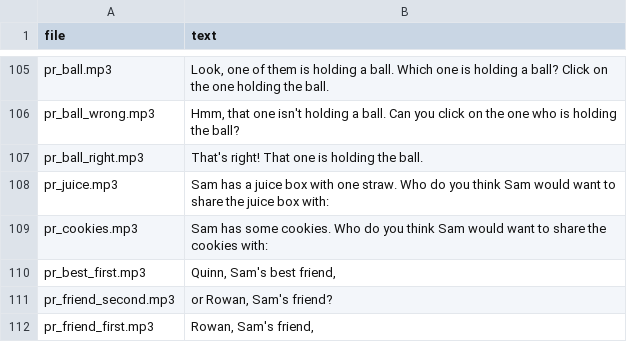
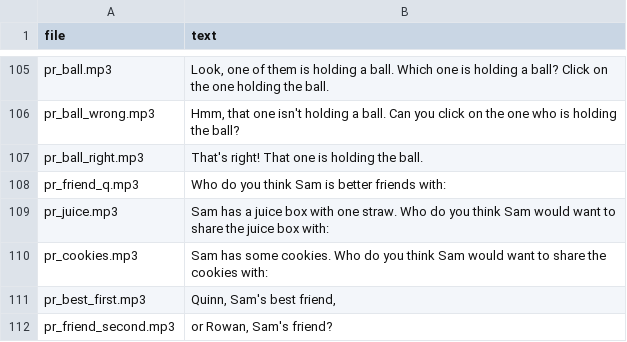
Before and after one commit to ashleyjthomas/OMIT, a CSV file: 3. Stimuli/OMIT3 Disclosure Ladder/chs/audio/narration_script.csv, drawn as a sheet; only a part is shown, gaps mark what is left out; the shorter side is filled out with more unchanged rows.

```diff
--- a/3. Stimuli/OMIT3 Disclosure Ladder/chs/audio/narration_script.csv
+++ b/3. Stimuli/OMIT3 Disclosure Ladder/chs/audio/narration_script.csv
@@ -107,2 +107,3 @@ pr_ball_wrong.mp3,"Hmm, that one isn't holding a ball. Can you click on the one
 pr_ball_right.mp3,That's right! That one is holding the ball.
+pr_friend_q.mp3,Who do you think Sam is better friends with:
 pr_juice.mp3,Sam has a juice box with one straw. Who do you think Sam would want to share the juice box with:
```
Also changed, not shown: 9 other files.
